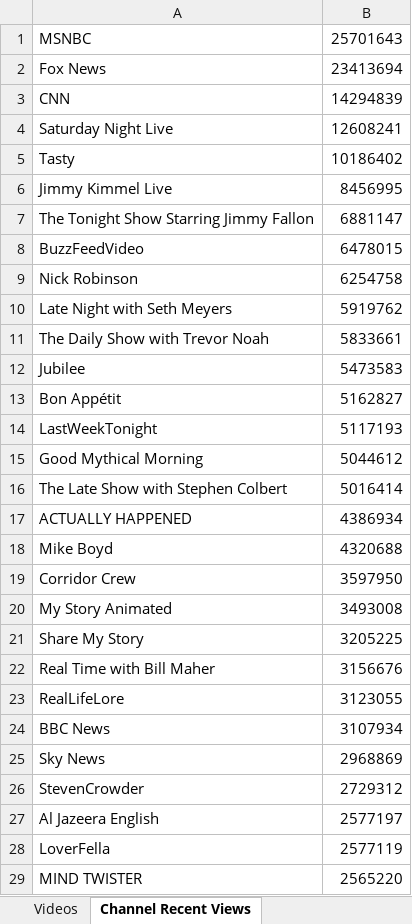
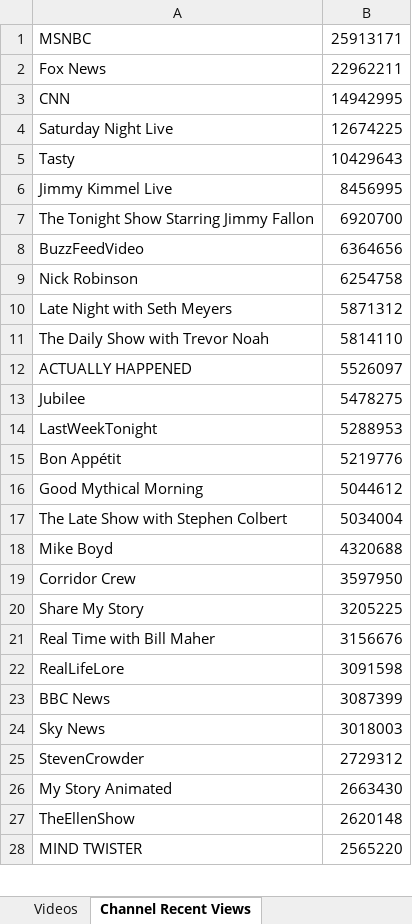
Before and after one commit to pnbt/youtube-transparency, an Excel workbook: app/assets/data/info/evo-us-info-week-r.xlsx, sheet Channel Recent Views, drawn as a sheet; only a part is shown; values as stored, in another font and other column widths than the file's, no borders; removed rows and columns are numbered as before the commit, all else as after; the diff covers the shown part only; the diff names each change by its address in the sheet, - before the commit and + after, or states it on an @@ line.

```diff
--- a/app/assets/data/info/evo-us-info-week-r.xlsx (sheet Channel Recent Views)
+++ b/app/assets/data/info/evo-us-info-week-r.xlsx (sheet Channel Recent Views)
-B1: 25701643
+B1: 25913171
-B2: 23413694
+B2: 22962211
-B3: 14294839
+B3: 14942995
-B4: 12608241
+B4: 12674225
-B5: 10186402
+B5: 10429643
-B7: 6881147
+B7: 6920700
-B8: 6478015
+B8: 6364656
-B10: 5919762
+B10: 5871312
-B11: 5833661
+B11: 5814110
+row 12: ACTUALLY HAPPENED | 5526097
-B13: 5473583
+B13: 5478275
-row 13: Bon Appétit | 5162827
-B14: 5117193
+B14: 5288953
+row 15: Bon Appétit | 5219776
-B17: 5016414
+B17: 5034004
-row 17: ACTUALLY HAPPENED | 4386934
-row 20: My Story Animated | 3493008
-B22: 3123055
+B22: 3091598
-B23: 3107934
+B23: 3087399
-B24: 2968869
+B24: 3018003
-row 27: Al Jazeera English | 2577197
-row 28: LoverFella | 2577119
+row 26: My Story Animated | 2663430
+row 27: TheEllenShow | 2620148
```
Also changed, not shown: 326 added rows, 323 removed rows, 14 moved rows and 34 edited cells elsewhere in this sheet, sheet Videos, app/assets/data/info/evo-us-info-3days-r.xlsx, app/assets/data/info/evo-us-info-3days-v.xlsx, 15 other files.
